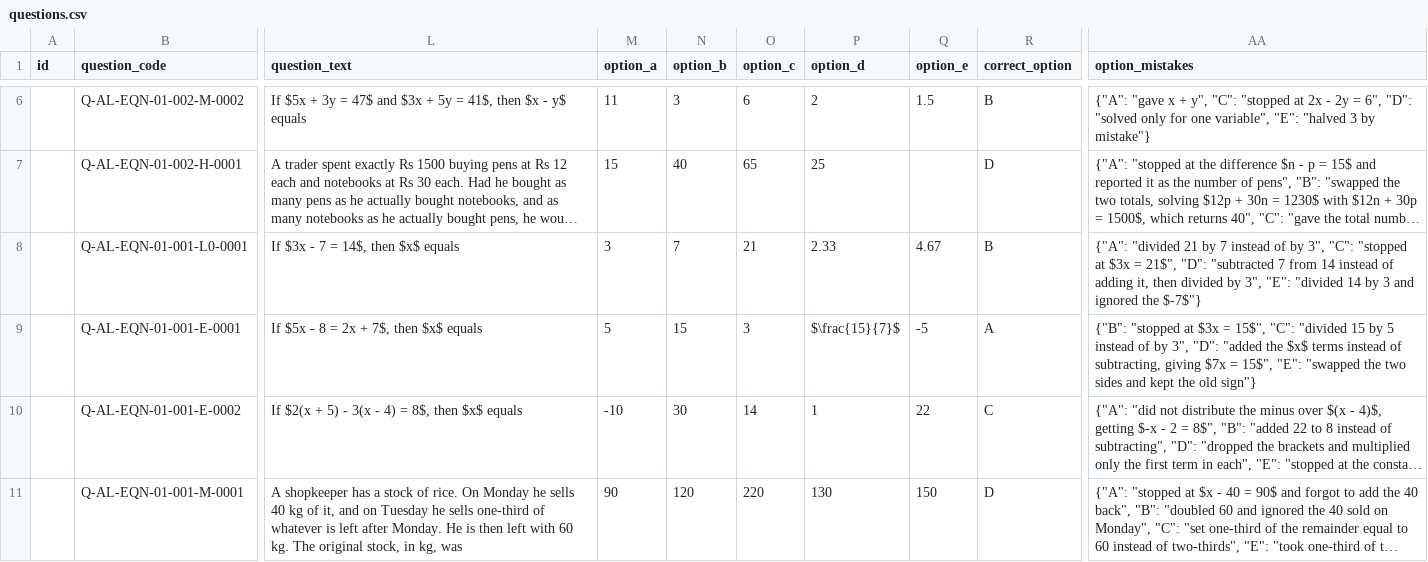
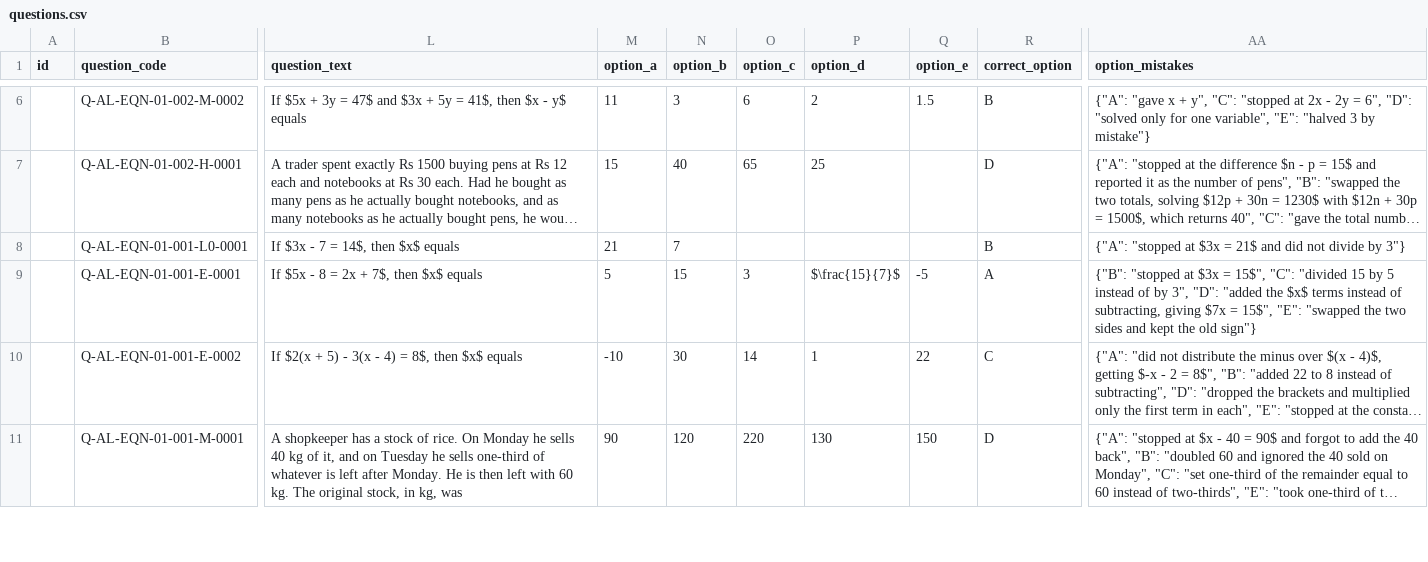
Before and after one commit to CetkingLearning/questions-universe, a CSV file: chapters/equations/questions.csv, drawn as a sheet; only a part is shown, gaps mark what is left out; long unchanged cells end in …; the diff covers the shown part only; the diff names each change by its address in the sheet, - before the commit and + after, or states it on an @@ line.

```diff
--- a/chapters/equations/questions.csv
+++ b/chapters/equations/questions.csv
-M8 (option_a): 3
+M8 (option_a): 21
-O8 (option_c): 21
+O8 (option_c): (empty)
-P8 (option_d): 2.33
+P8 (option_d): (empty)
-Q8 (option_e): 4.67
+Q8 (option_e): (empty)
-AA8 (option_mistakes): {"A": "divided 21 by 7 instead of by 3", "C": "stopped at $3x = 21$", "D": "subtracted 7 from 14 instead of adding it, then divided by 3", "E": "divided 14 by 3 and ignored the $-7$"}
+AA8 (option_mistakes): {"A": "stopped at $3x = 21$ and did not divide by 3"}
```
Also changed, not shown: 115 edited cells elsewhere in this file, chapters/quadratic/questions.csv, 3 other files.
